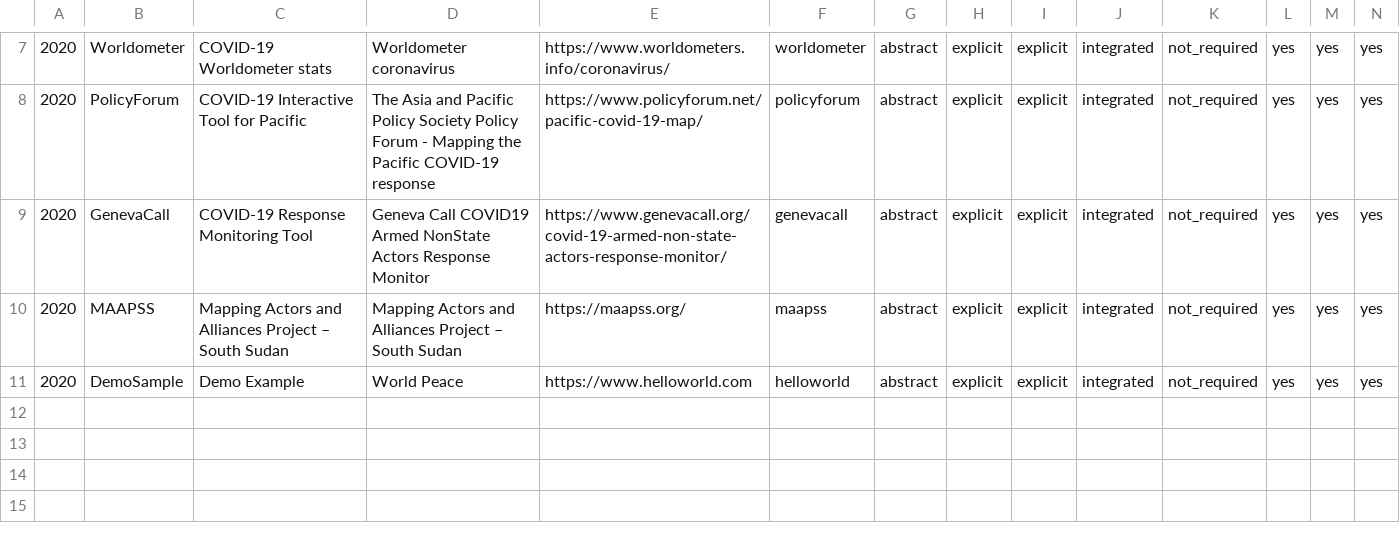
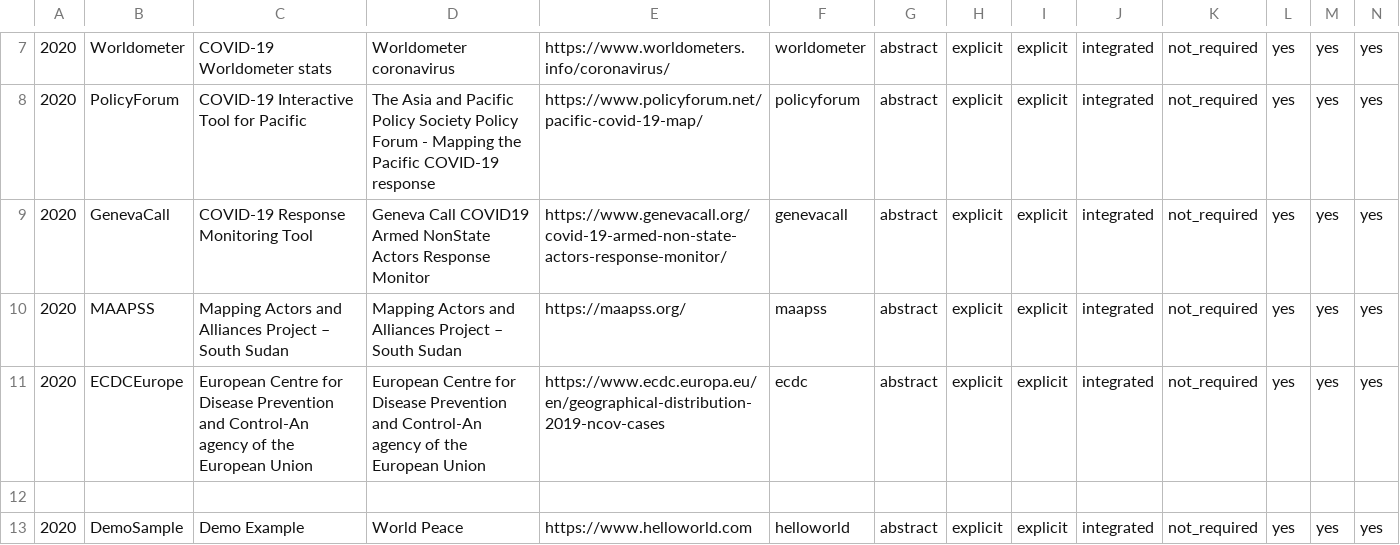
Before and after one commit to dbhatedin/CuratedTrackersLibrary, a CSV file: trackersdata.csv, drawn as a sheet; only a part is shown, gaps mark what is left out; rows hold the shown columns only; the diff names each change by its address in the sheet, - before the commit and + after, or states it on an @@ line.

Commit message:
Update trackersdata.csv

```diff
--- a/trackersdata.csv
+++ b/trackersdata.csv
+row 11: 2020 | ECDCEurope | European Centre for Disease Prevention and Control-An agency of the European Union | European Centre for Disease Prevention and Control-An agency of the European Union | https://www.ecdc.europa.eu/en/geographical-distribution-2019-ncov-cases | ecdc | abstract | explicit | explicit | integrated | not_required | yes | yes | yes
+row 12: (empty)
```
